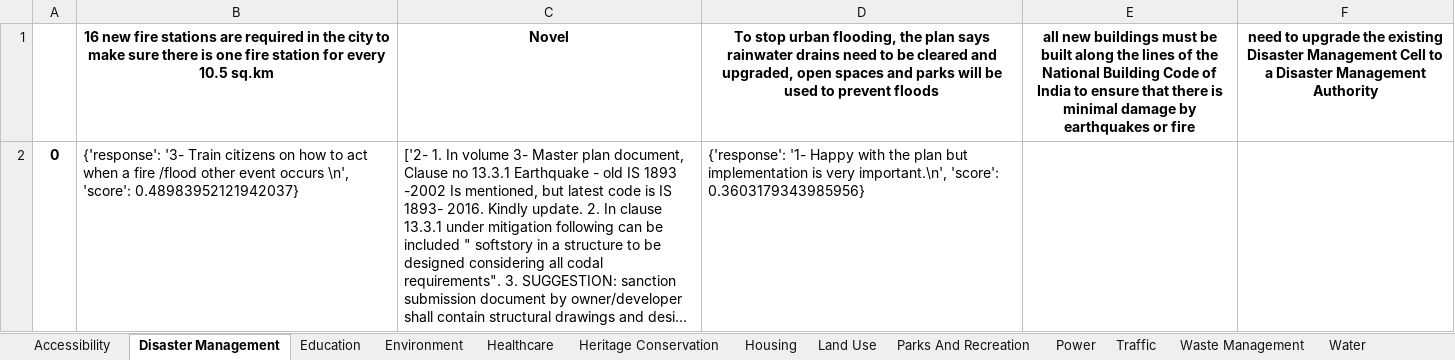
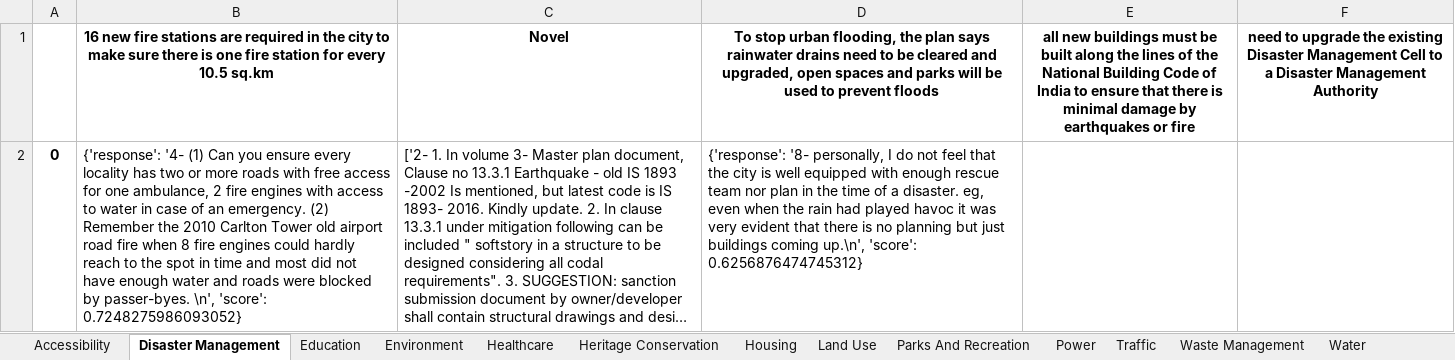
Before and after one commit to Chintan2108/Text-Classification-and-Context-Mining-for-Document-Summarization, an Excel workbook: bert/word embeddings and similarity matrix/model/results.xlsx, sheet Disaster Management, drawn as a sheet; only a part is shown; long unchanged cells end in …; values as stored, in another font and other column widths than the file's, no borders; the diff covers the shown part only; the diff names each change by its address in the sheet, - before the commit and + after, or states it on an @@ line.

Commit message:
sorting responses based on scores

```diff
--- a/bert/word embeddings and similarity matrix/model/results.xlsx (sheet Disaster Management)
+++ b/bert/word embeddings and similarity matrix/model/results.xlsx (sheet Disaster Management)
-B2: {'response': '3- Train citizens on how to act when a fire /flood other event occurs \n', 'score': 0.48983952121942037}
+B2: {'response': '4- (1) Can you ensure every locality has two or more roads with free access for one ambulance, 2 fire engines with access to water in case of an emergency. (2) Remember the 2010 Carlton Tower old airport road fire when 8 fire engines could hardly reach to the spot in time and most did not have enough water and roads were blocked by passer-byes. \n', 'score': 0.7248275986093052}
-D2: {'response': '1- Happy with the plan but implementation is very important.\n', 'score': 0.3603179343985956}
+D2: {'response': '8- personally, I do not feel that the city is well equipped with enough rescue team nor plan in the time of a disaster. eg, even when the rain had played havoc it was very evident that there is no planning but just buildings coming up.\n', 'score': 0.6256876474745312}
```
Also changed, not shown: 6 edited cells elsewhere in this sheet, sheet Traffic, sheet Waste Management, sheet Water, sheet Environment, sheet Parks And Recreation, sheet Power, 6 more sheets, 3 other files.
